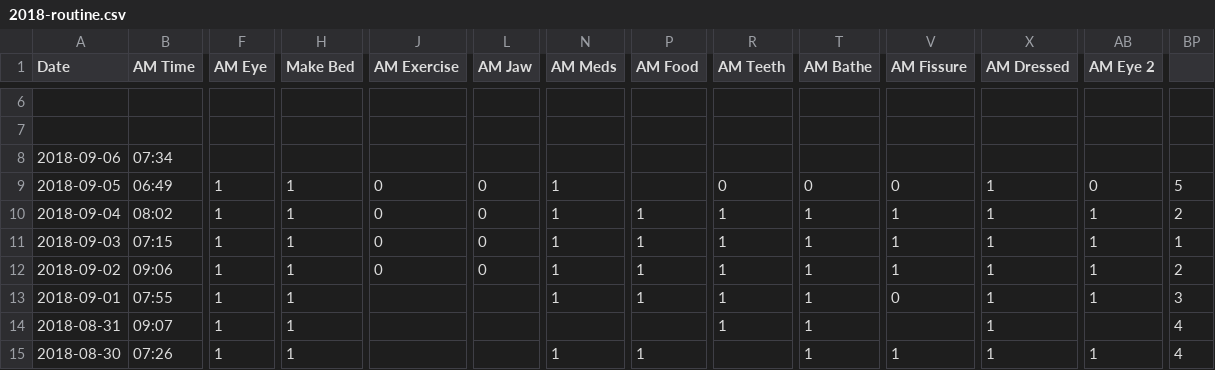
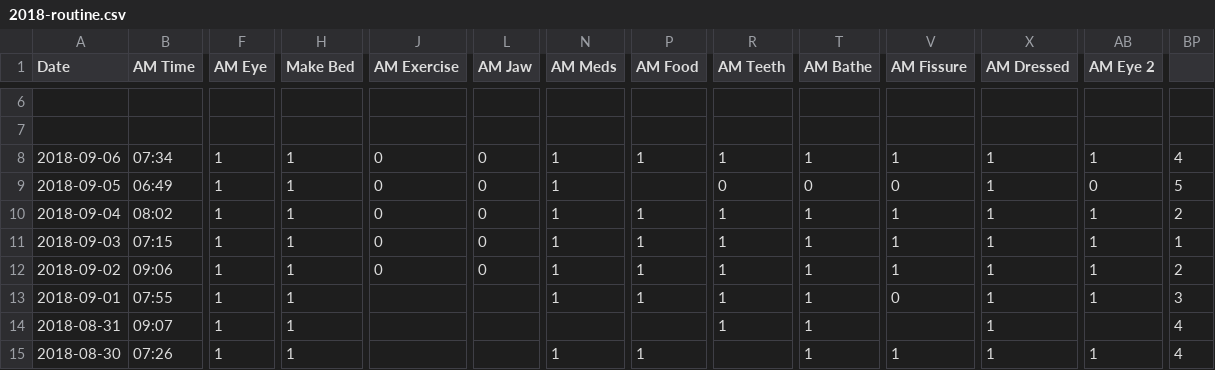
Before and after one commit to gmkarl/todo, a CSV file: Routine/routine/2018-routine.csv, drawn as a sheet; only a part is shown, gaps mark what is left out; the diff names each change by its address in the sheet, - before the commit and + after, or states it on an @@ line.

```diff
--- a/Routine/routine/2018-routine.csv
+++ b/Routine/routine/2018-routine.csv
-F8 (AM Eye): (empty)
+F8 (AM Eye): 1
-H8 (Make Bed): (empty)
+H8 (Make Bed): 1
-J8 (AM Exercise): (empty)
+J8 (AM Exercise): 0
-L8 (AM Jaw): (empty)
+L8 (AM Jaw): 0
-N8 (AM Meds): (empty)
+N8 (AM Meds): 1
-P8 (AM Food): (empty)
+P8 (AM Food): 1
-R8 (AM Teeth): (empty)
+R8 (AM Teeth): 1
-T8 (AM Bathe): (empty)
+T8 (AM Bathe): 1
-V8 (AM Fissure): (empty)
+V8 (AM Fissure): 1
-X8 (AM Dressed): (empty)
+X8 (AM Dressed): 1
-AB8 (AM Eye 2): (empty)
+AB8 (AM Eye 2): 1
-BP8: (empty)
+BP8: 4
```
Also changed, not shown: 1 other file.
